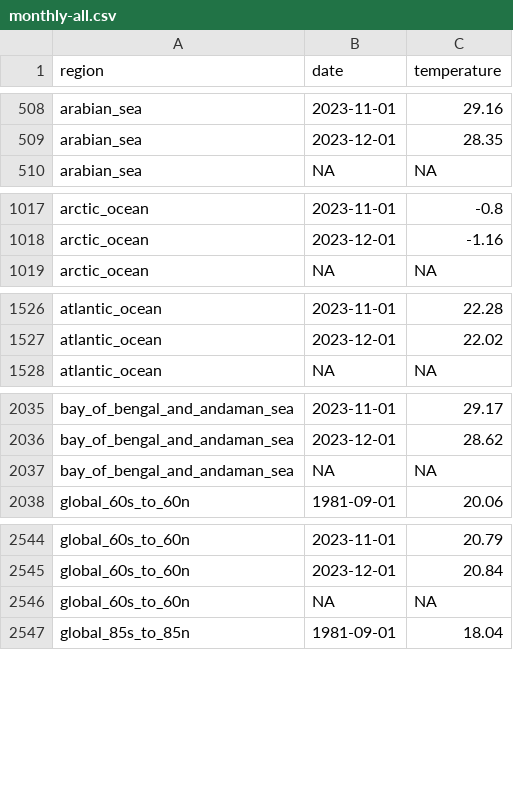
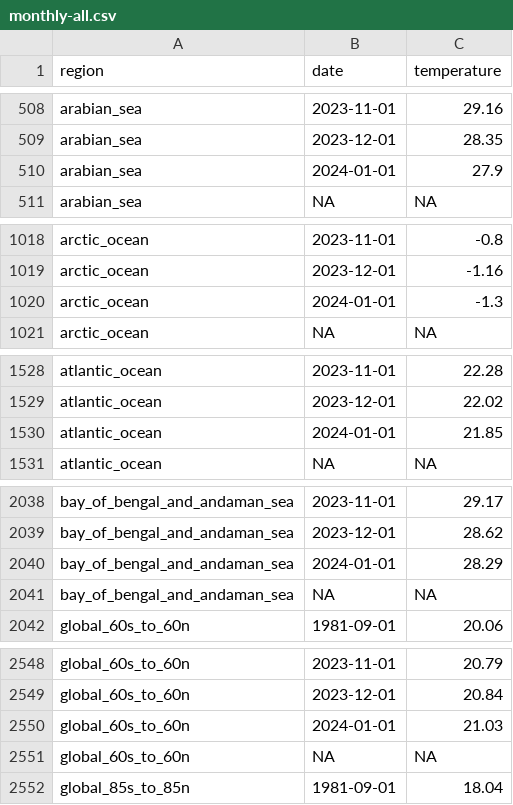
Before and after one commit to 360-info/tracker-ocean-temperatures, a CSV file: data/monthly-all.csv, drawn as a sheet; only a part is shown, gaps mark what is left out; the diff covers the shown part only; the diff names each change by its address in the sheet, - before the commit and + after, or states it on an @@ line.

```diff
--- a/data/monthly-all.csv
+++ b/data/monthly-all.csv
+row 510: arabian_sea | 2024-01-01 | 27.9
+row 1020: arctic_ocean | 2024-01-01 | -1.3
+row 1530: atlantic_ocean | 2024-01-01 | 21.85
+row 2040: bay_of_bengal_and_andaman_sea | 2024-01-01 | 28.29
+row 2550: global_60s_to_60n | 2024-01-01 | 21.03
```
Also changed, not shown: 16 added rows elsewhere in this file, data/monthly/atlantic_ocean.csv, data/monthly/bay_of_bengal_and_andaman_sea.csv, 20 other files.
